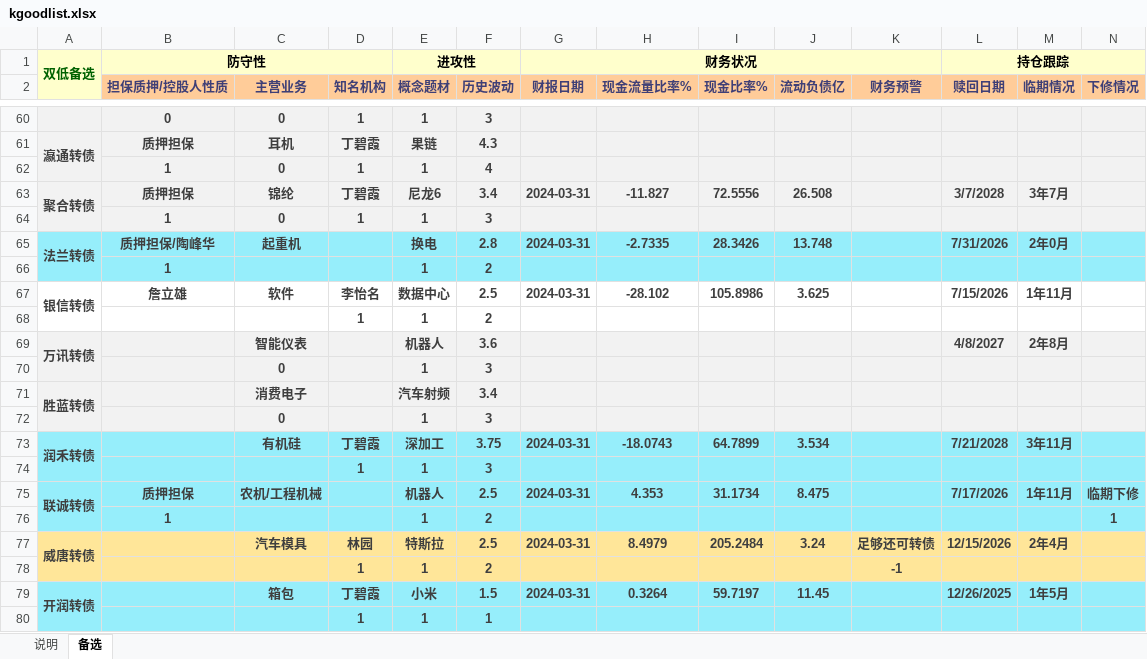
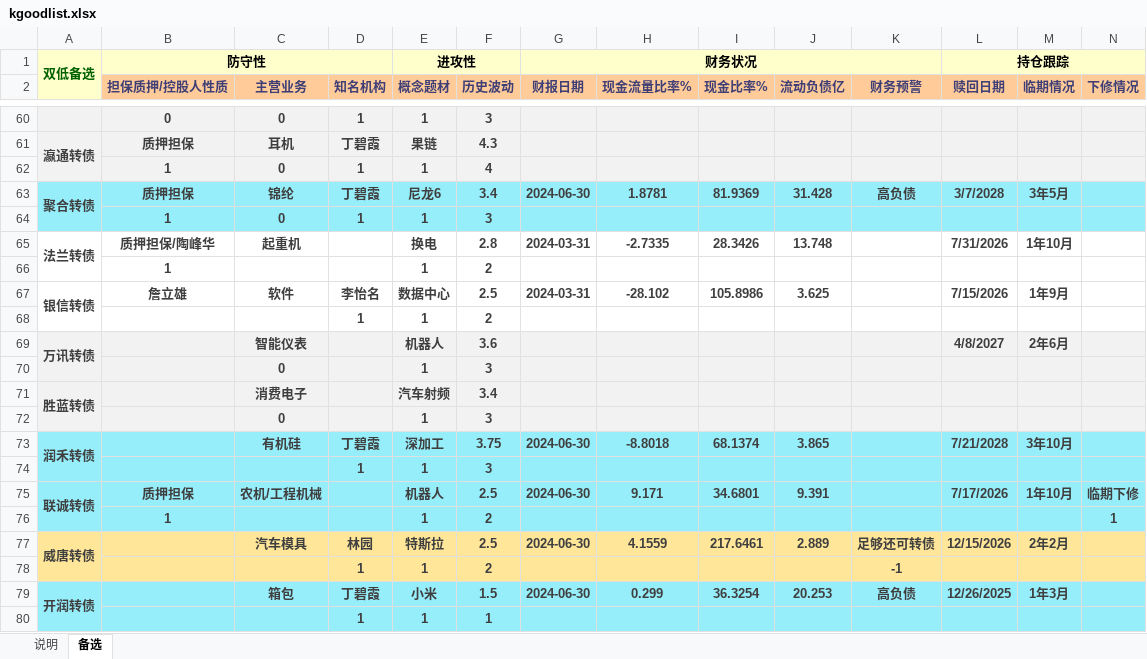
Before and after one commit to xiushu2012/Harpoon, an Excel workbook: kgoodlist.xlsx, sheet 备选, drawn as a sheet; only a part is shown, gaps mark what is left out; values as stored, in another font and other column widths than the file's, no borders; the diff covers the shown part only; the diff names each change by its address in the sheet, - before the commit and + after, or states it on an @@ line.

Commit message:
1.update kgooglist for season's report

```diff
--- a/kgoodlist.xlsx (sheet 备选)
+++ b/kgoodlist.xlsx (sheet 备选)
-A63:N64 fill: #F2F2F2
+A63:N64 fill: #96EEFB
-G63 (财报日期): 2024-03-31
+G63 (财报日期): 2024-06-30
-H63 (现金流量比率%): -11.827
+H63 (现金流量比率%): 1.8781
-I63 (现金比率%): 72.5556
+I63 (现金比率%): 81.9369
-J63 (流动负债亿): 26.508
+J63 (流动负债亿): 31.428
-K63 (财务预警): (empty)
+K63 (财务预警): 高负债
-M63 (临期情况): 3年7月
+M63 (临期情况): 3年5月
-A65:N66 fill: #96EEFB
+A65:N66 fill: none
-M65 (临期情况): 2年0月
+M65 (临期情况): 1年10月
-M67 (临期情况): 1年11月
+M67 (临期情况): 1年9月
-M69 (临期情况): 2年8月
+M69 (临期情况): 2年6月
-G73 (财报日期): 2024-03-31
+G73 (财报日期): 2024-06-30
-H73 (现金流量比率%): -18.0743
+H73 (现金流量比率%): -8.8018
-I73 (现金比率%): 64.7899
+I73 (现金比率%): 68.1374
-J73 (流动负债亿): 3.534
+J73 (流动负债亿): 3.865
-M73 (临期情况): 3年11月
+M73 (临期情况): 3年10月
-G75 (财报日期): 2024-03-31
+G75 (财报日期): 2024-06-30
-H75 (现金流量比率%): 4.353
+H75 (现金流量比率%): 9.171
-I75 (现金比率%): 31.1734
+I75 (现金比率%): 34.6801
-J75 (流动负债亿): 8.475
+J75 (流动负债亿): 9.391
-M75 (临期情况): 1年11月
+M75 (临期情况): 1年10月
-G77 (财报日期): 2024-03-31
+G77 (财报日期): 2024-06-30
-H77 (现金流量比率%): 8.4979
+H77 (现金流量比率%): 4.1559
-I77 (现金比率%): 205.2484
+I77 (现金比率%): 217.6461
-J77 (流动负债亿): 3.24
+J77 (流动负债亿): 2.889
-M77 (临期情况): 2年4月
+M77 (临期情况): 2年2月
-G79 (财报日期): 2024-03-31
+G79 (财报日期): 2024-06-30
-H79 (现金流量比率%): 0.3264
+H79 (现金流量比率%): 0.299
-I79 (现金比率%): 59.7197
+I79 (现金比率%): 36.3254
-J79 (流动负债亿): 11.45
+J79 (流动负债亿): 20.253
-K79 (财务预警): (empty)
+K79 (财务预警): 高负债
-M79 (临期情况): 1年5月
+M79 (临期情况): 1年3月
```
Also changed, not shown: 61 edited cells and cell formats elsewhere in this sheet.
